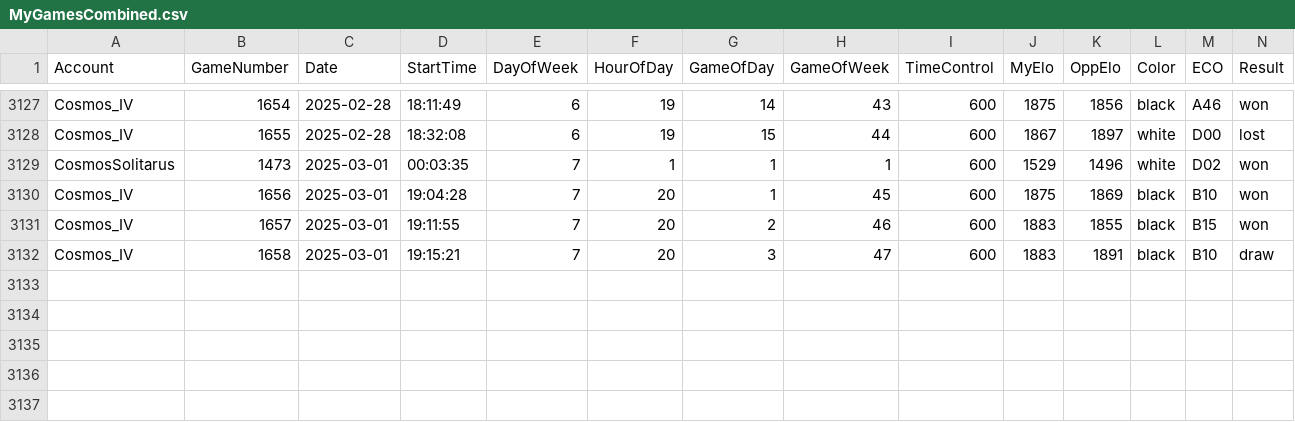
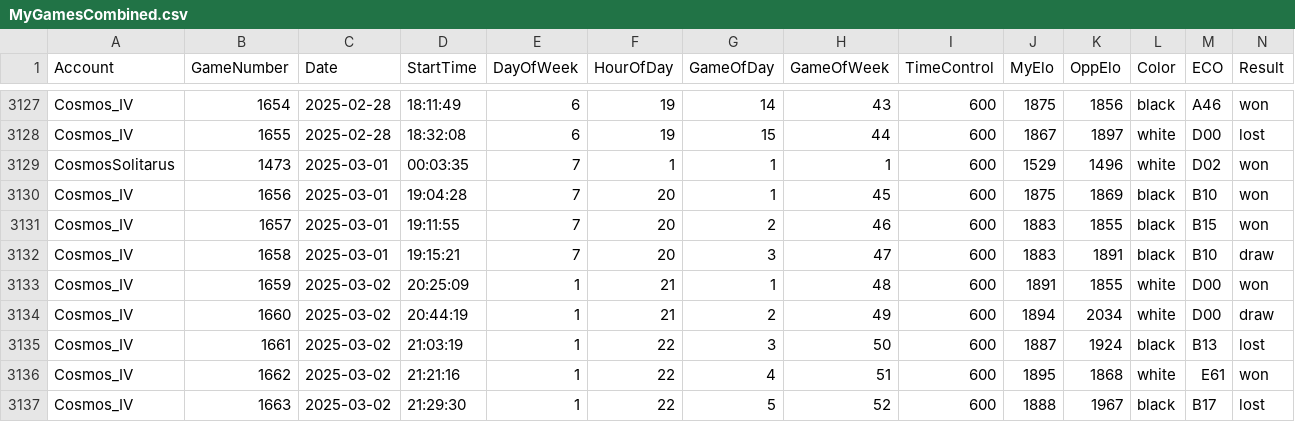
Before and after one commit to CosmosSolitarus/ChessAnalytics, a CSV file: csv/MyGamesCombined.csv, drawn as a sheet; only a part is shown, gaps mark what is left out; rows hold the shown columns only; the diff names each change by its address in the sheet, - before the commit and + after, or states it on an @@ line.

Commit message:
Organization and added stats table

```diff
--- a/csv/MyGamesCombined.csv
+++ b/csv/MyGamesCombined.csv
+row 3133: Cosmos_IV | 1659 | 2025-03-02 | 20:25:09 | 1 | 21 | 1 | 48 | 600 | 1891 | 1855 | white | D00 | won
+row 3134: Cosmos_IV | 1660 | 2025-03-02 | 20:44:19 | 1 | 21 | 2 | 49 | 600 | 1894 | 2034 | white | D00 | draw
+row 3135: Cosmos_IV | 1661 | 2025-03-02 | 21:03:19 | 1 | 22 | 3 | 50 | 600 | 1887 | 1924 | black | B13 | lost
+row 3136: Cosmos_IV | 1662 | 2025-03-02 | 21:21:16 | 1 | 22 | 4 | 51 | 600 | 1895 | 1868 | white | E61 | won
+row 3137: Cosmos_IV | 1663 | 2025-03-02 | 21:29:30 | 1 | 22 | 5 | 52 | 600 | 1888 | 1967 | black | B17 | lost
```
Also changed, not shown: csv/MyGamesCosmos_IV.csv, csv/MyGamesPrepared.csv, 23 other files.
